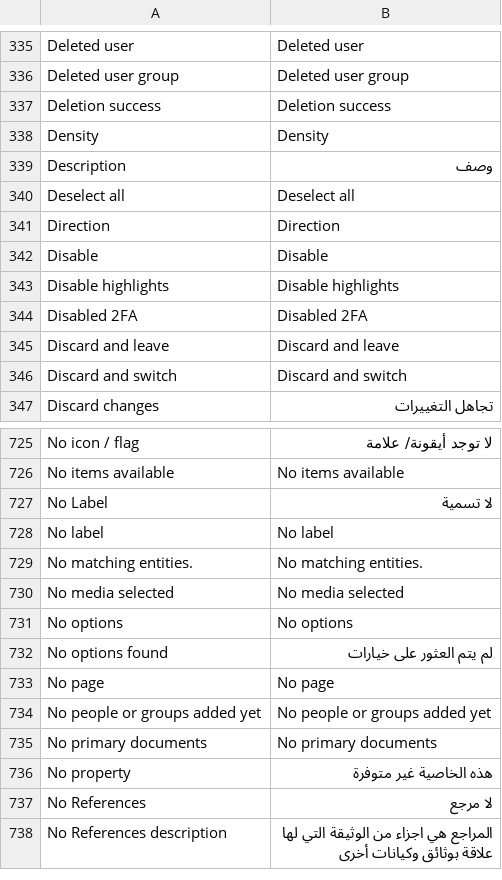
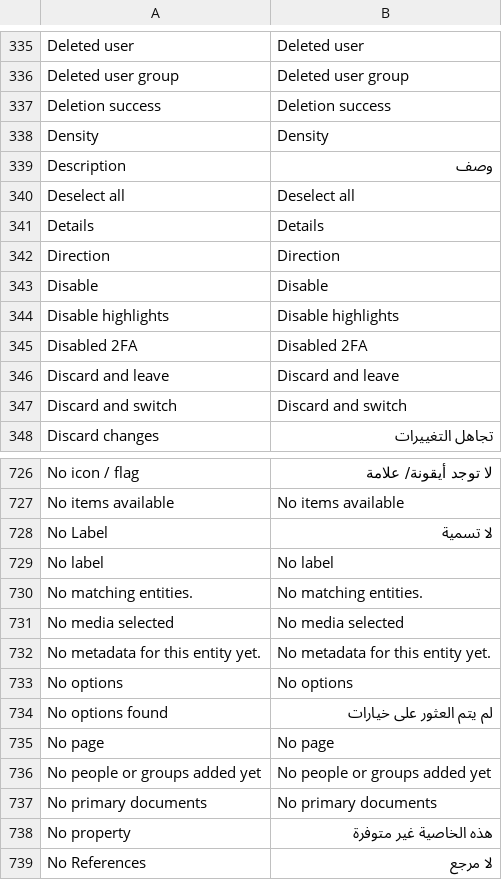
Before and after one commit to huridocs/uwazi, a CSV file: contents/ui-translations/ar.csv, drawn as a sheet; only a part is shown, gaps mark what is left out; the shorter side is filled out with more unchanged rows.

```diff
--- a/contents/ui-translations/ar.csv
+++ b/contents/ui-translations/ar.csv
@@ -352,2 +352,3 @@ Description,وصف
 Deselect all,Deselect all
+Details,Details
 Direction,Direction
@@ -766,2 +767,3 @@ No matching entities.,No matching entities.
 No media selected,No media selected
+No metadata for this entity yet.,No metadata for this entity yet.
 No options,No options
```
Also changed, not shown: contents/ui-translations/el.csv, contents/ui-translations/en.csv, 8 other files.
